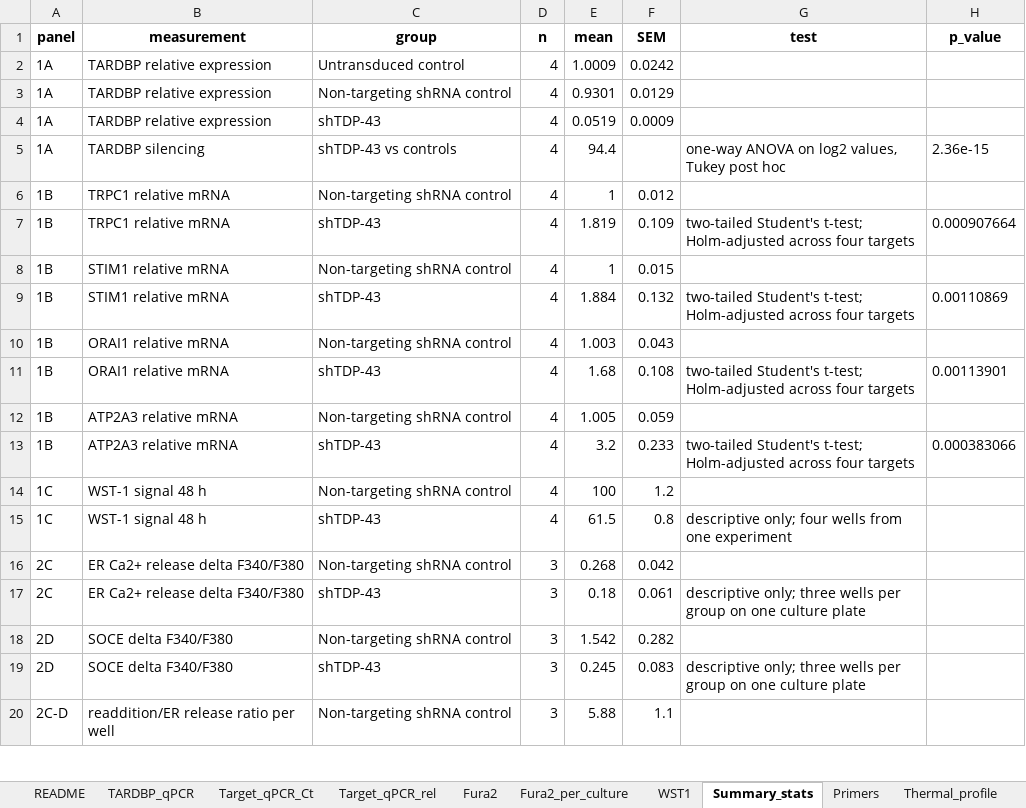
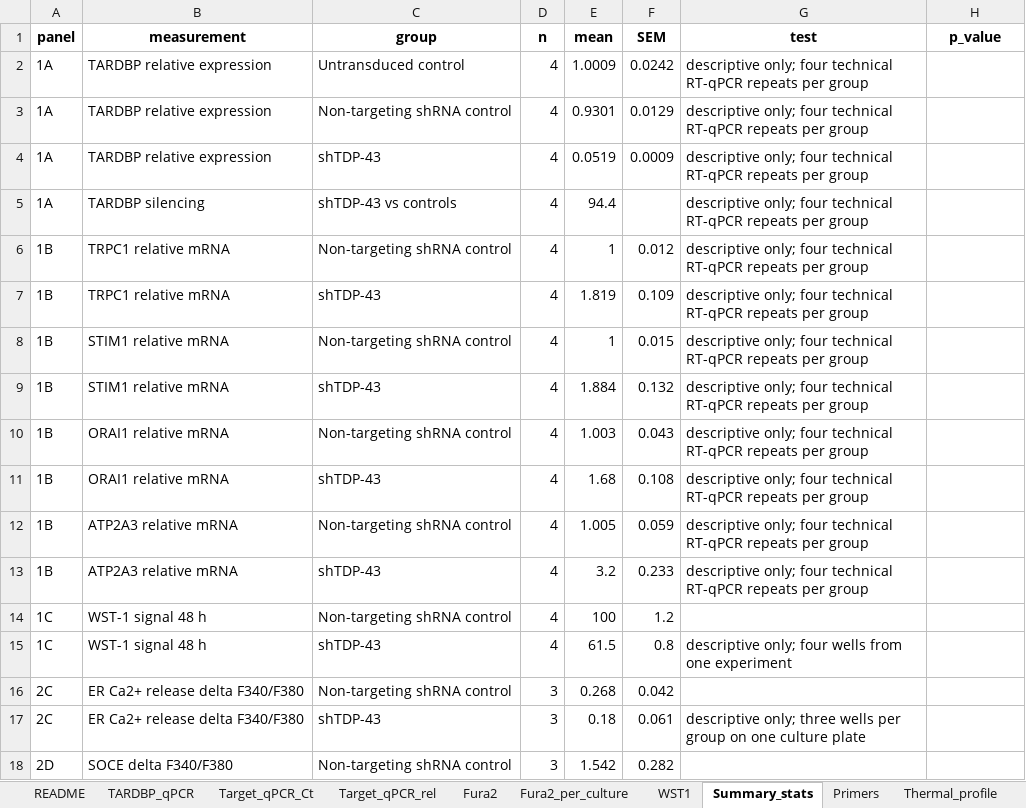
Before and after one commit to elmasnuryilmaz/tdp43-soce-manuscript, an Excel workbook: supplementary/S1_laboratory_source_data.xlsx, sheet Summary_stats, drawn as a sheet; only a part is shown; the shorter side is filled out with more unchanged rows; values as stored, in another font and other column widths than the file's, no borders; the diff names each change by its address in the sheet, - before the commit and + after, or states it on an @@ line.

```diff
--- a/supplementary/S1_laboratory_source_data.xlsx (sheet Summary_stats)
+++ b/supplementary/S1_laboratory_source_data.xlsx (sheet Summary_stats)
-G2:G4 (test): (empty)
+G2:G4 (test): descriptive only; four technical RT-qPCR repeats per group
-G5 (test): one-way ANOVA on log2 values, Tukey post hoc
+G5 (test): descriptive only; four technical RT-qPCR repeats per group
-H5 (p_value): 2.36e-15
+H5 (p_value): (empty)
-G6 (test): (empty)
+G6 (test): descriptive only; four technical RT-qPCR repeats per group
-G7 (test): two-tailed Student's t-test; Holm-adjusted across four targets
+G7 (test): descriptive only; four technical RT-qPCR repeats per group
-H7 (p_value): 0.000907664
+H7 (p_value): (empty)
-G8 (test): (empty)
+G8 (test): descriptive only; four technical RT-qPCR repeats per group
-G9 (test): two-tailed Student's t-test; Holm-adjusted across four targets
+G9 (test): descriptive only; four technical RT-qPCR repeats per group
-H9 (p_value): 0.00110869
+H9 (p_value): (empty)
-G10 (test): (empty)
+G10 (test): descriptive only; four technical RT-qPCR repeats per group
-G11 (test): two-tailed Student's t-test; Holm-adjusted across four targets
+G11 (test): descriptive only; four technical RT-qPCR repeats per group
-H11 (p_value): 0.00113901
+H11 (p_value): (empty)
-G12 (test): (empty)
+G12 (test): descriptive only; four technical RT-qPCR repeats per group
-G13 (test): two-tailed Student's t-test; Holm-adjusted across four targets
+G13 (test): descriptive only; four technical RT-qPCR repeats per group
-H13 (p_value): 0.000383066
+H13 (p_value): (empty)
```
Also changed, not shown: sheet README, sheet TARDBP_qPCR, sheet Target_qPCR_rel, sheet Target_qPCR_Ct, 48 other files.
